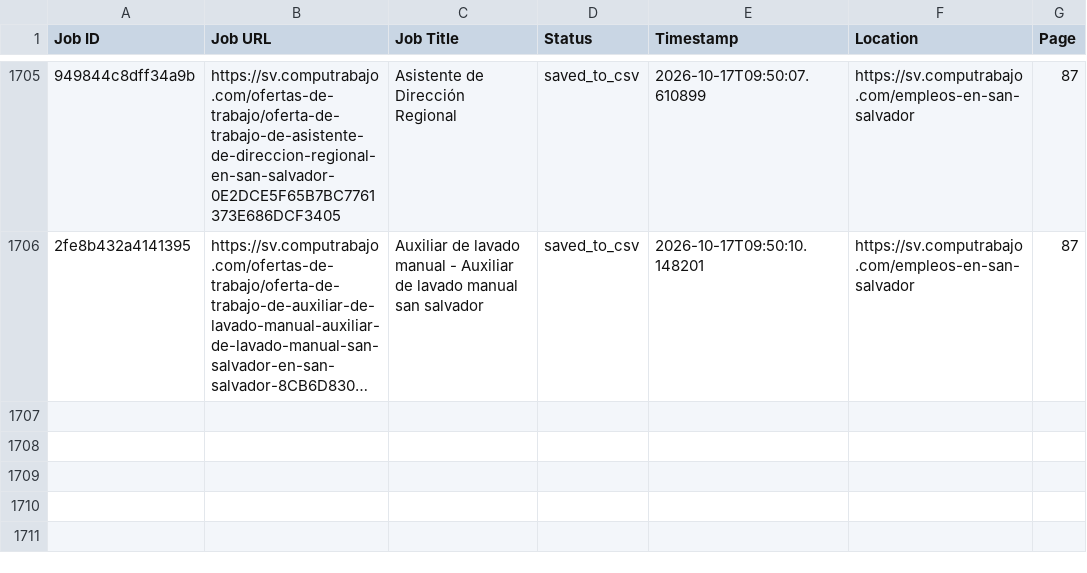
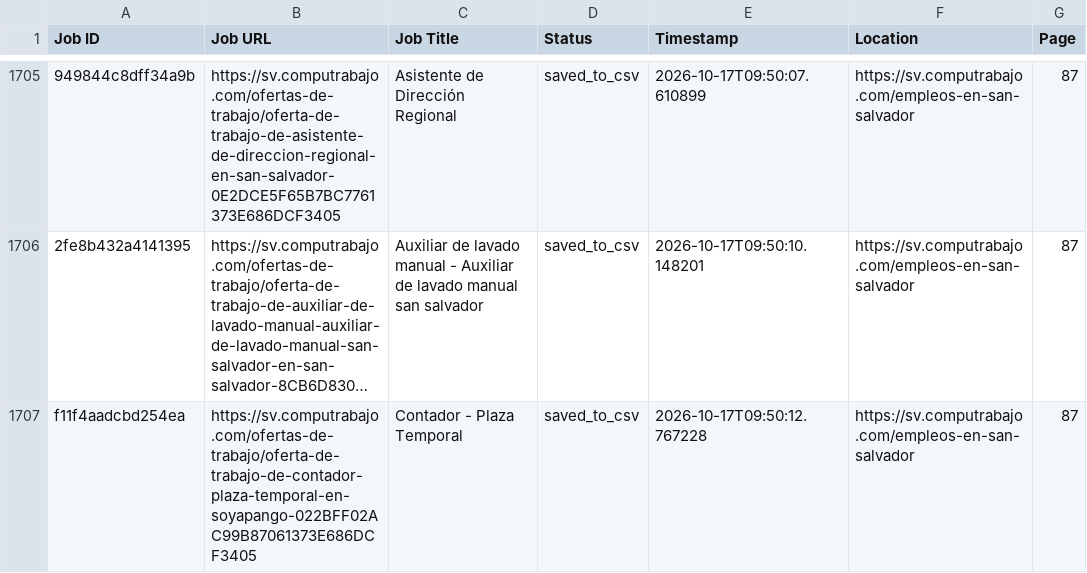
Before and after one commit to liliankason/computrabajo_elsalvador_scraper, a CSV file: elsalvador_processed.csv, drawn as a sheet; only a part is shown, gaps mark what is left out; long unchanged cells end in …; the diff names each change by its address in the sheet, - before the commit and + after, or states it on an @@ line.

```diff
--- a/elsalvador_processed.csv
+++ b/elsalvador_processed.csv
+row 1707: f11f4aadcbd254ea | https://sv.computrabajo.com/ofertas-de-trabajo/oferta-de-trabajo-de-contador-plaza-temporal-en-soyapango-022BFF02AC99B87061373E686DCF3405 | Contador - Plaza Temporal | saved_to_csv | 2026-10-17T09:50:12.767228 | https://sv.computrabajo.com/empleos-en-san-salvador | 87
```
Also changed, not shown: 2 other files.
